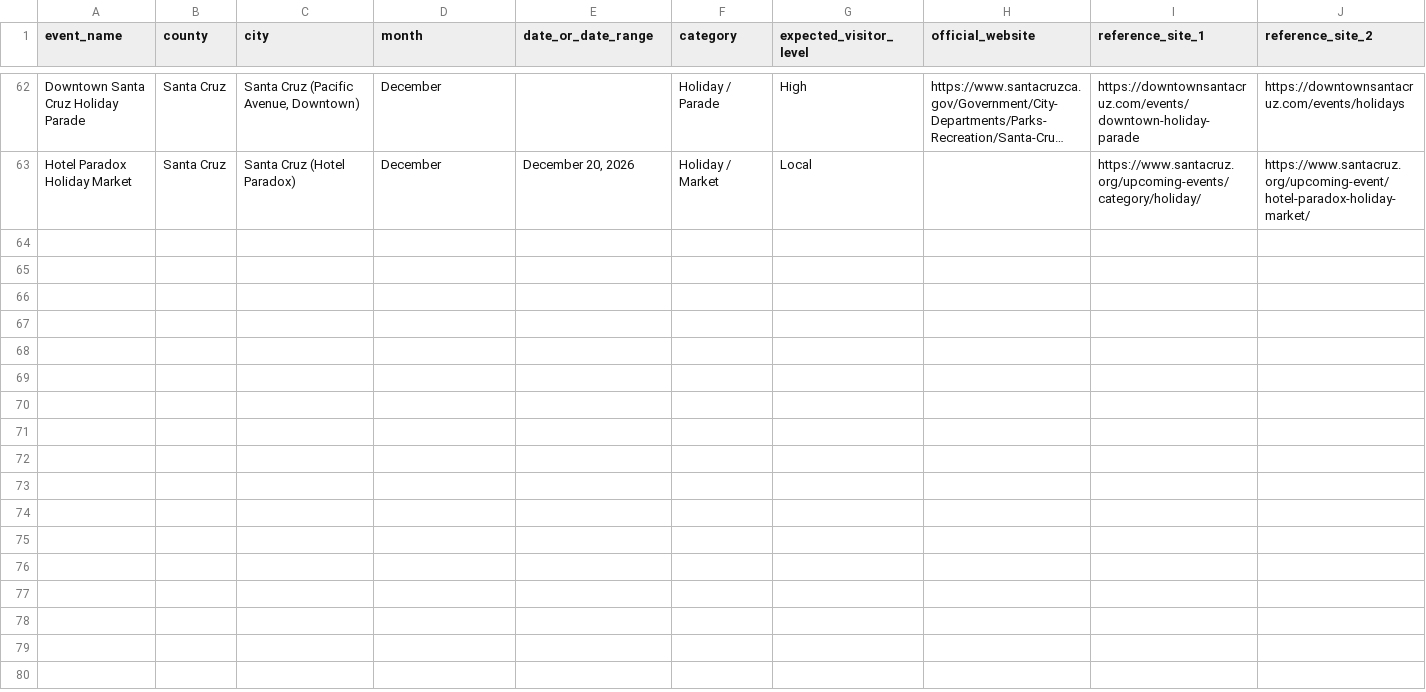
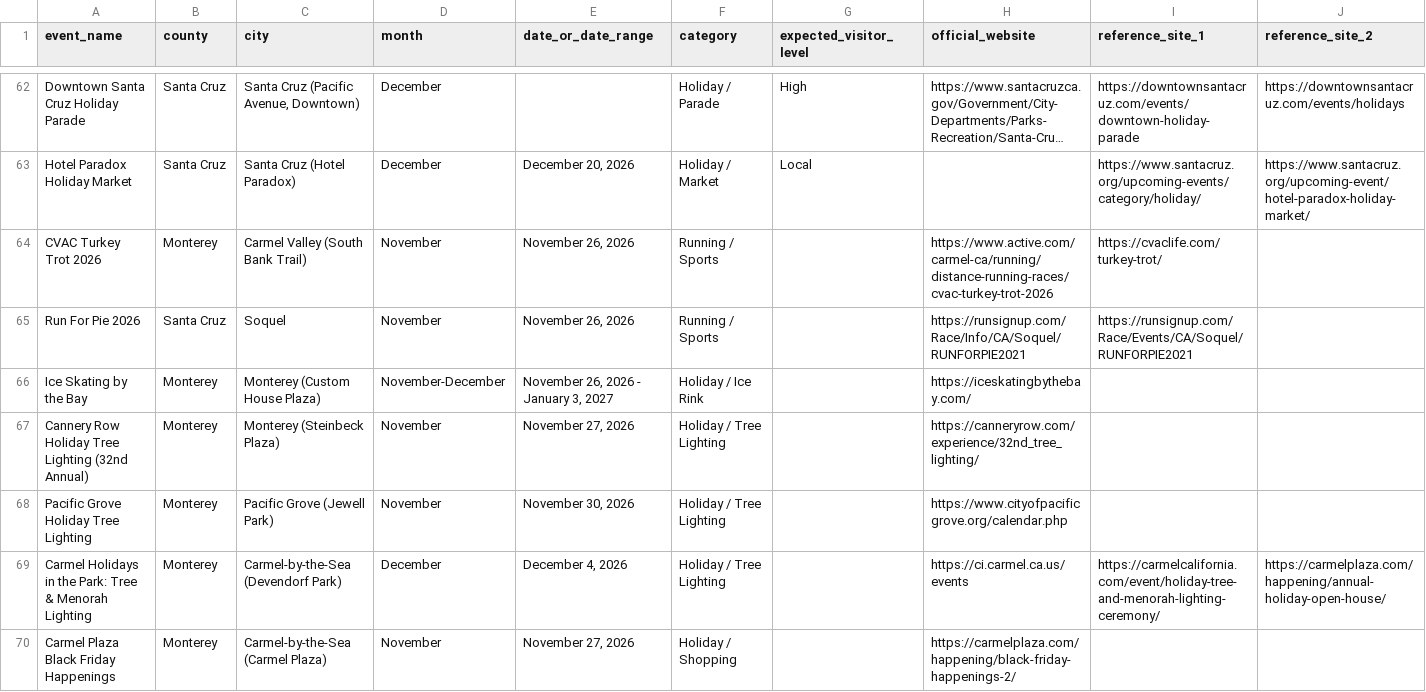
Before and after one commit to codervijo/montereybayevents, a CSV file: data/monterey_santacruz_events_aug_dec_2026.csv, drawn as a sheet; only a part is shown, gaps mark what is left out; long unchanged cells end in …; rows hold the shown columns only; the diff covers the shown part only; the diff names each change by its address in the sheet, - before the commit and + after, or states it on an @@ line.

```diff
--- a/data/monterey_santacruz_events_aug_dec_2026.csv
+++ b/data/monterey_santacruz_events_aug_dec_2026.csv
+row 64: CVAC Turkey Trot 2026 | Monterey | Carmel Valley (South Bank Trail) | November | November 26, 2026 | Running / Sports |  | https://www.active.com/carmel-ca/running/distance-running-races/cvac-turkey-trot-2026 | https://cvaclife.com/turkey-trot/
+row 65: Run For Pie 2026 | Santa Cruz | Soquel | November | November 26, 2026 | Running / Sports |  | https://runsignup.com/Race/Info/CA/Soquel/RUNFORPIE2021 | https://runsignup.com/Race/Events/CA/Soquel/RUNFORPIE2021
+row 66: Ice Skating by the Bay | Monterey | Monterey (Custom House Plaza) | November-December | November 26, 2026 - January 3, 2027 | Holiday / Ice Rink |  | https://iceskatingbythebay.com/
+row 67: Cannery Row Holiday Tree Lighting (32nd Annual) | Monterey | Monterey (Steinbeck Plaza) | November | November 27, 2026 | Holiday / Tree Lighting |  | https://canneryrow.com/experience/32nd_tree_lighting/
+row 68: Pacific Grove Holiday Tree Lighting | Monterey | Pacific Grove (Jewell Park) | November | November 30, 2026 | Holiday / Tree Lighting |  | https://www.cityofpacificgrove.org/calendar.php
+row 69: Carmel Holidays in the Park: Tree & Menorah Lighting | Monterey | Carmel-by-the-Sea (Devendorf Park) | December | December 4, 2026 | Holiday / Tree Lighting |  | https://ci.carmel.ca.us/events | https://carmelcalifornia.com/event/holiday-tree-and-menorah-lighting-ceremony/ | https://carmelplaza.com/happening/annual-holiday-open-house/
+row 70: Carmel Plaza Black Friday Happenings | Monterey | Carmel-by-the-Sea (Carmel Plaza) | November | November 27, 2026 | Holiday / Shopping |  | https://carmelplaza.com/happening/black-friday-happenings-2/
```
Also changed, not shown: 6 added rows elsewhere in this file, 42 other files.
